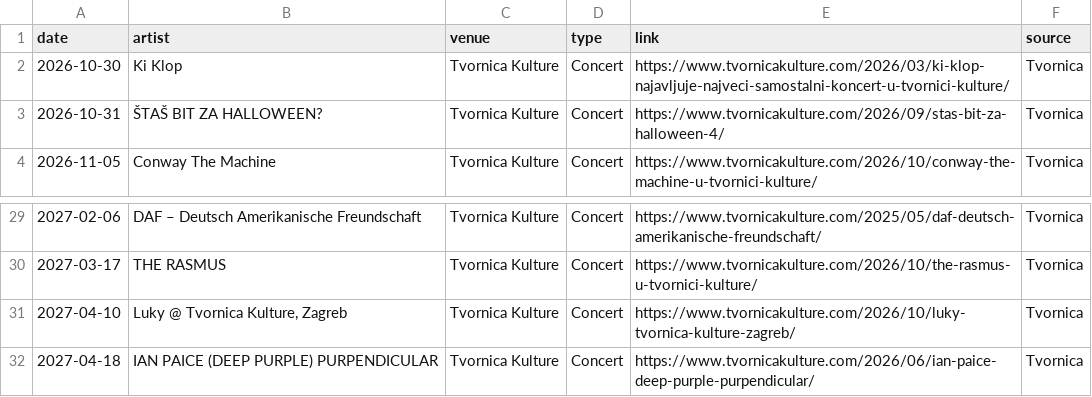
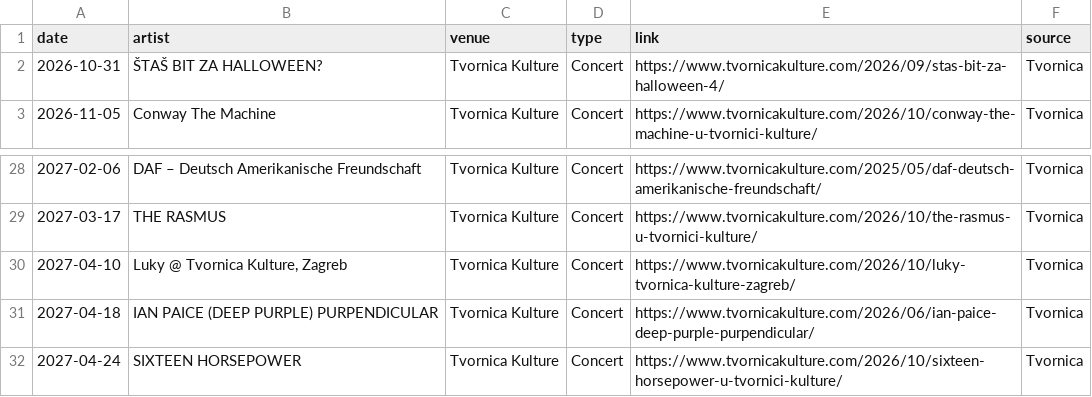
Before and after one commit to Marcellus12/zg_concerts, a CSV file: events.csv, drawn as a sheet; only a part is shown, gaps mark what is left out; removed rows and columns are numbered as before the commit, all else as after; the diff names each change by its address in the sheet, - before the commit and + after, or states it on an @@ line.

```diff
--- a/events.csv
+++ b/events.csv
-row 2: 2026-10-30 | Ki Klop | Tvornica Kulture | Concert | https://www.tvornicakulture.com/2026/03/ki-klop-najavljuje-najveci-samostalni-koncert-u-tvornici-kulture/ | Tvornica
+row 32: 2027-04-24 | SIXTEEN HORSEPOWER | Tvornica Kulture | Concert | https://www.tvornicakulture.com/2026/10/sixteen-horsepower-u-tvornici-kulture/ | Tvornica
```
Also changed, not shown: 2 other files.
